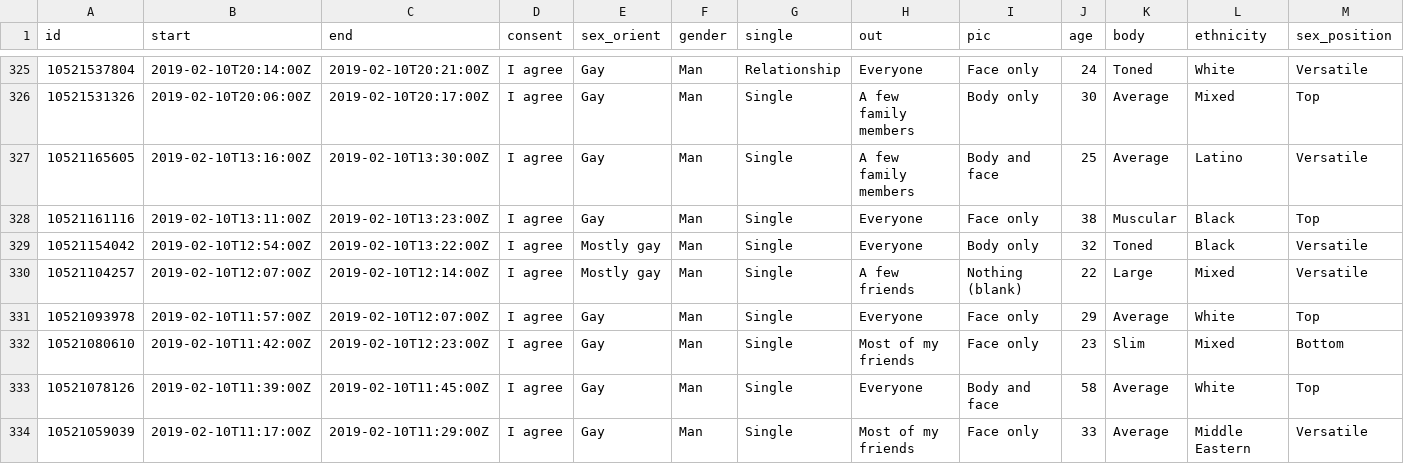
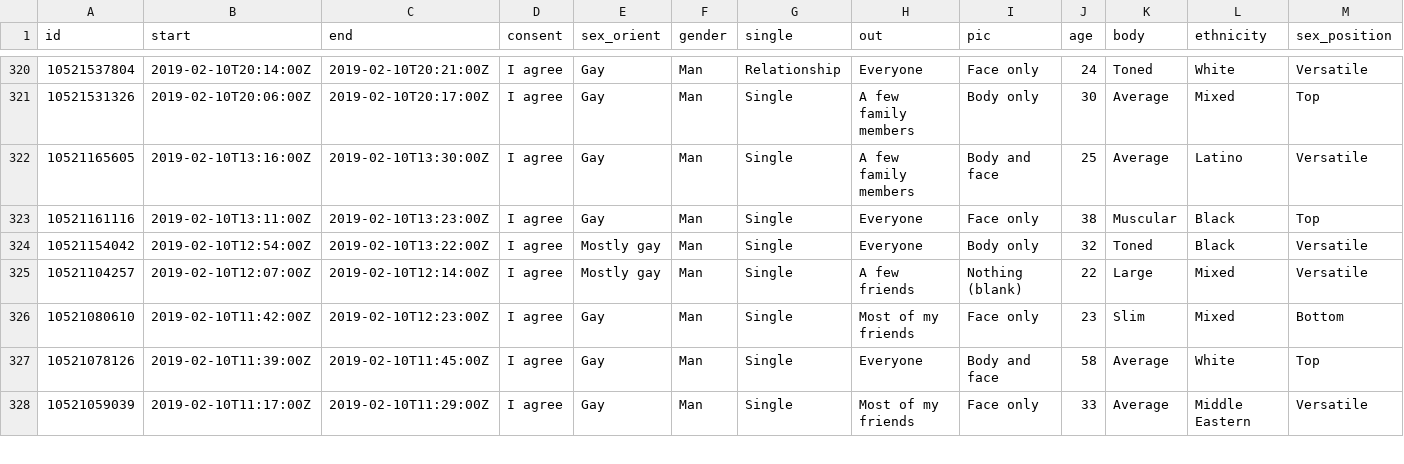
Before and after one commit to CJCascalheira/hierarchy-desire, a CSV file: data/forced_response.csv, drawn as a sheet; only a part is shown, gaps mark what is left out; rows hold the shown columns only; the diff covers the shown part only; the diff names each change by its address in the sheet, - before the commit and + after, or states it on an @@ line.

```diff
--- a/data/forced_response.csv
+++ b/data/forced_response.csv
-row 331: 10521093978 | 2019-02-10T11:57:00Z | 2019-02-10T12:07:00Z | I agree | Gay | Man | Single | Everyone | Face only | 29 | Average | White | Top
```
Also changed, not shown: 5 removed rows elsewhere in this file, data/free_response.csv, 11 other files.
